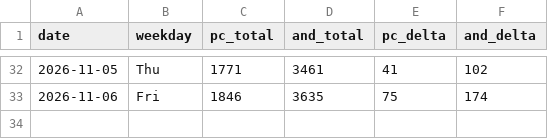
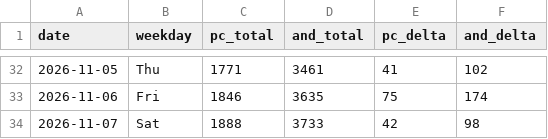
Before and after one commit to allday-lib/wm-dist, a CSV file: stats/counter-log.csv, drawn as a sheet; only a part is shown, gaps mark what is left out.

```diff
--- a/stats/counter-log.csv
+++ b/stats/counter-log.csv
@@ -33 +33,2 @@ date,weekday,pc_total,and_total,pc_delta,and_delta
 2026-11-06,Fri,1846,3635,75,174
+2026-11-07,Sat,1888,3733,42,98
```
